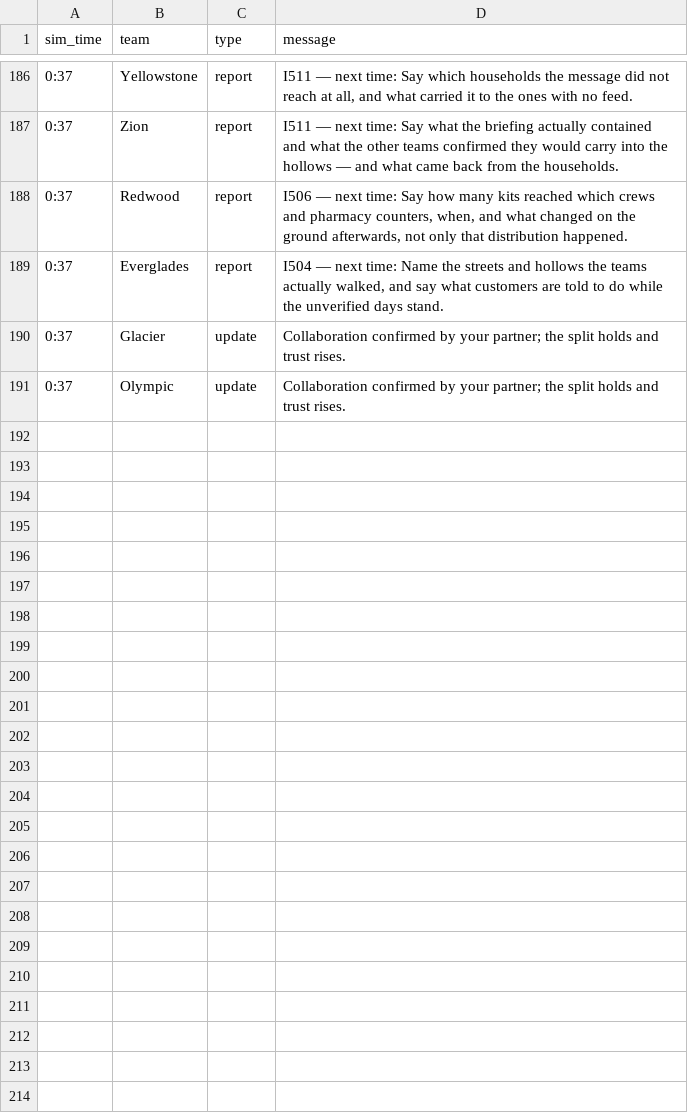
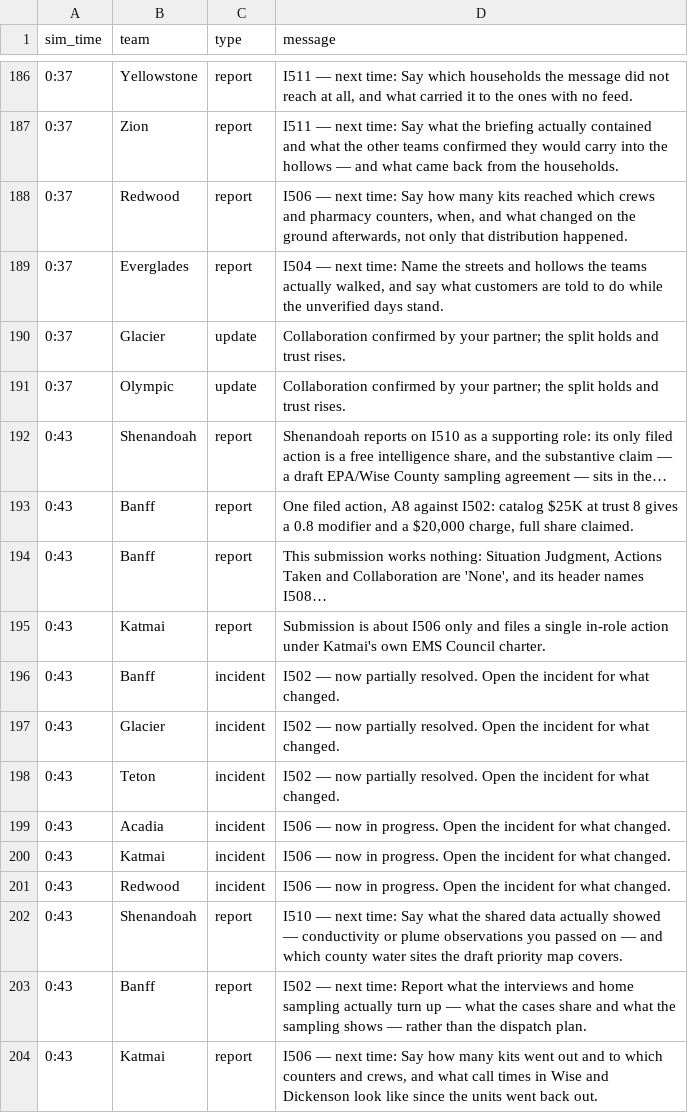
Before and after one commit to future-of-security/simulation-data, a CSV file: virginia-cascading-crisis/phase_5/notifications.csv, drawn as a sheet; only a part is shown, gaps mark what is left out.

Commit message:
phase 5 tick 20261015-131414: 4 submission(s)

```diff
--- a/virginia-cascading-crisis/phase_5/notifications.csv
+++ b/virginia-cascading-crisis/phase_5/notifications.csv
@@ -191 +191,14 @@ sim_time,team,type,message
 0:37,Olympic,update,Collaboration confirmed by your partner; the split holds and trust rises.
+0:43,Shenandoah,report,"Shenandoah reports on I510 as a supporting role: its only filed action is a free intelligence share, and the substantive claim — a draft EPA/Wise County sampling agreement — sits in the…"
+0:43,Banff,report,"One filed action, A8 against I502: catalog $25K at trust 8 gives a 0.8 modifier and a $20,000 charge, full share claimed."
+0:43,Banff,report,"This submission works nothing: Situation Judgment, Actions Taken and Collaboration are 'None', and its header names I508…"
+0:43,Katmai,report,Submission is about I506 only and files a single in-role action under Katmai's own EMS Council charter.
+0:43,Banff,incident,I502 — now partially resolved. Open the incident for what changed.
+0:43,Glacier,incident,I502 — now partially resolved. Open the incident for what changed.
+0:43,Teton,incident,I502 — now partially resolved. Open the incident for what changed.
+0:43,Acadia,incident,I506 — now in progress. Open the incident for what changed.
+0:43,Katmai,incident,I506 — now in progress. Open the incident for what changed.
+0:43,Redwood,incident,I506 — now in progress. Open the incident for what changed.
+0:43,Shenandoah,report,I510 — next time: Say what the shared data actually showed — conductivity or plume observations you passed on — and which county water sites the draft priority map covers.
+0:43,Banff,report,I502 — next time: Report what the interviews and home sampling actually turn up — what the cases share and what the sampling shows — rather than the dispatch plan.
+0:43,Katmai,report,"I506 — next time: Say how many kits went out and to which counters and crews, and what call times in Wise and Dickenson look like since the units went back out."
```
Also changed, not shown: 5 other files.
